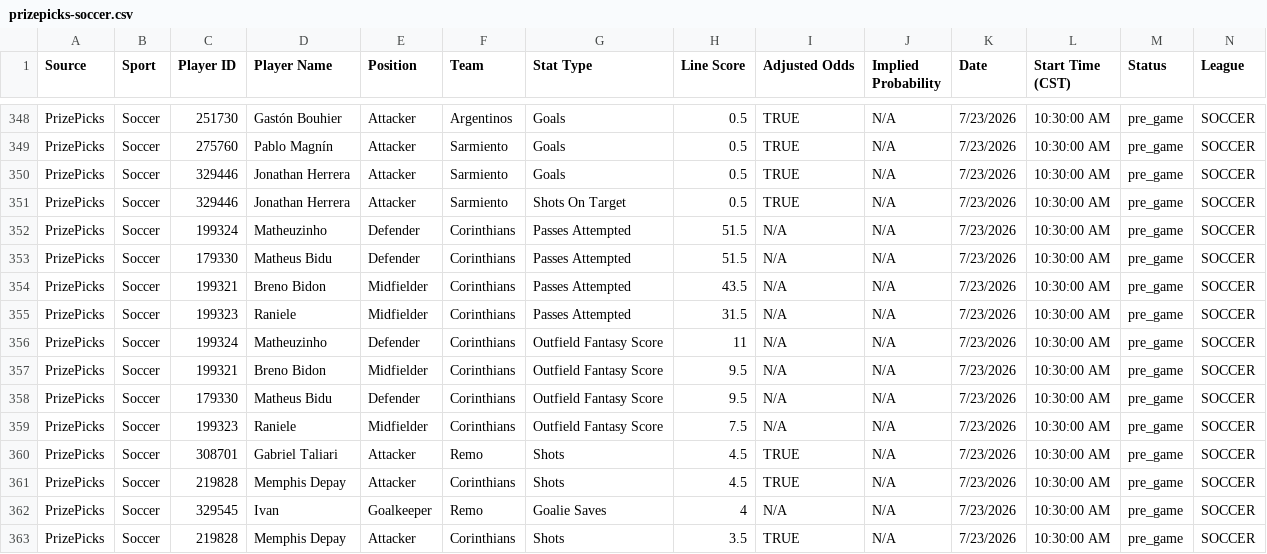
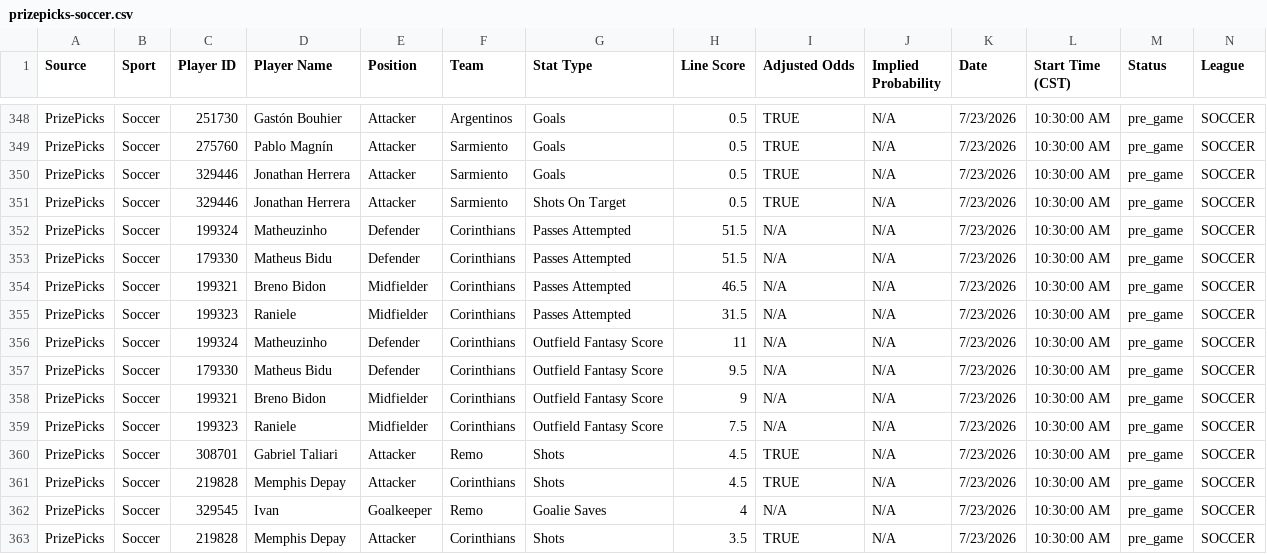
Before and after one commit to 925Sports/925-optimizer, a CSV file: data/prizepicks-soccer.csv, drawn as a sheet; only a part is shown, gaps mark what is left out; removed rows and columns are numbered as before the commit, all else as after; rows hold the shown columns only; the diff names each change by its address in the sheet, - before the commit and + after, or states it on an @@ line.

```diff
--- a/data/prizepicks-soccer.csv
+++ b/data/prizepicks-soccer.csv
-H354 (Line Score): 43.5
+H354 (Line Score): 46.5
-row 357: PrizePicks | Soccer | 199321 | Breno Bidon | Midfielder | Corinthians | Outfield Fantasy Score | 9.5 | N/A | N/A | 7/23/2026 | 10:30:00 AM | pre_game | SOCCER
+row 358: PrizePicks | Soccer | 199321 | Breno Bidon | Midfielder | Corinthians | Outfield Fantasy Score | 9 | N/A | N/A | 7/23/2026 | 10:30:00 AM | pre_game | SOCCER
```
Also changed, not shown: 1 other file.
